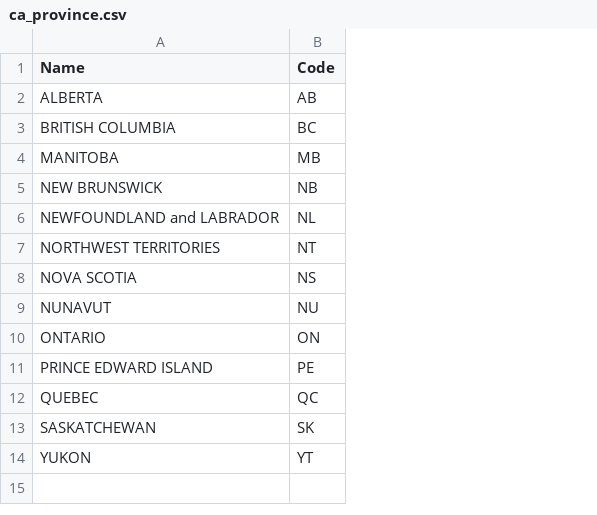
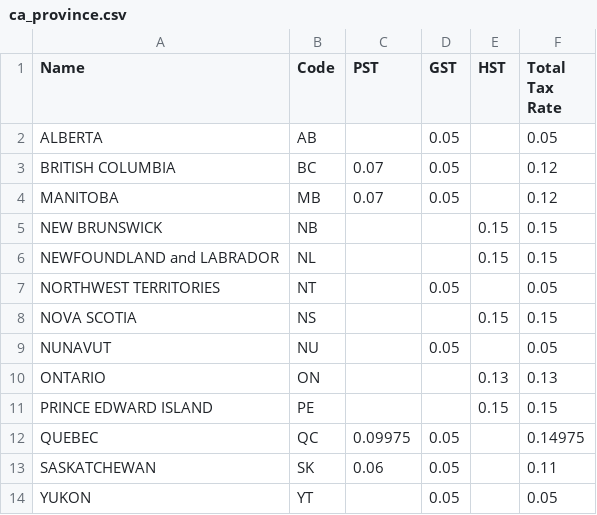
Before and after one commit to davmz/Dibby-Note-Ecommerce-Project, a CSV file: db/ca_province.csv, drawn as a sheet; the diff names each change by its address in the sheet, - before the commit and + after, or states it on an @@ line.

Commit message:
Generated Province and Tax fixed a lot of bugs and issues with associations and migrations.

```diff
--- a/db/ca_province.csv
+++ b/db/ca_province.csv
+column C (PST), rows 3-13: 0.07 | 0.07 |  |  |  |  |  |  |  | 0.09975 | 0.06
+column D (GST), rows 2-14: 0.05 | 0.05 | 0.05 |  |  | 0.05 |  | 0.05 |  |  | 0.05 | 0.05 | 0.05
+column E (HST), rows 5-11: 0.15 | 0.15 |  | 0.15 |  | 0.13 | 0.15
+column F (Total Tax Rate), rows 2-14: 0.05 | 0.12 | 0.12 | 0.15 | 0.15 | 0.05 | 0.15 | 0.05 | 0.13 | 0.15 | 0.14975 | 0.11 | 0.05
```
Also changed, not shown: 9 other files.
